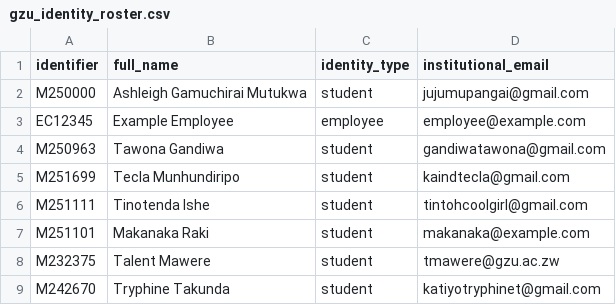
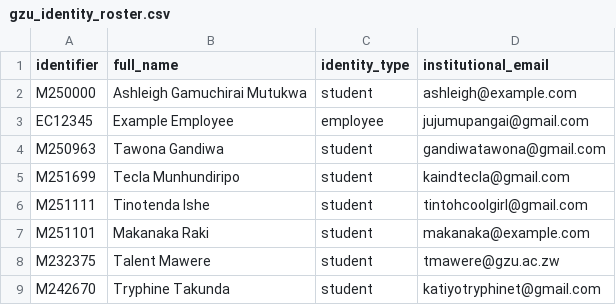
Before and after one commit to mtukwaashleigh-sketch/GZUVotingSystem, a CSV file: Backend/gzu_identity_roster.csv, drawn as a sheet.

```diff
--- a/Backend/gzu_identity_roster.csv
+++ b/Backend/gzu_identity_roster.csv
@@ -1,4 +1,4 @@
 identifier,full_name,identity_type,institutional_email,
-M250000,Ashleigh Gamuchirai Mutukwa,student,jujumupangai@gmail.com,
-EC12345,Example Employee,employee,employee@example.com,
+M250000,Ashleigh Gamuchirai Mutukwa,student,ashleigh@example.com,
+EC12345,Example Employee,employee,jujumupangai@gmail.com,
 M250963,Tawona Gandiwa,student,gandiwatawona@gmail.com,
```
Also changed, not shown: 2 other files.
